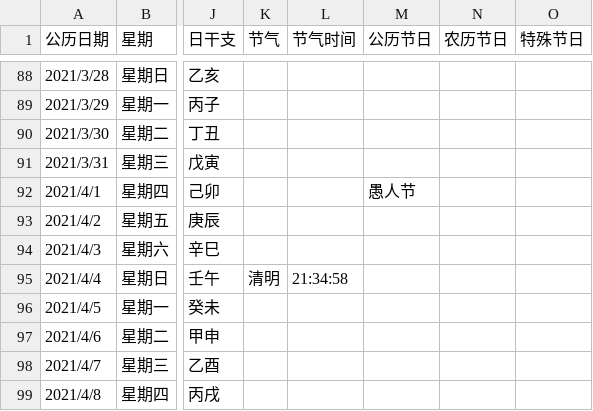
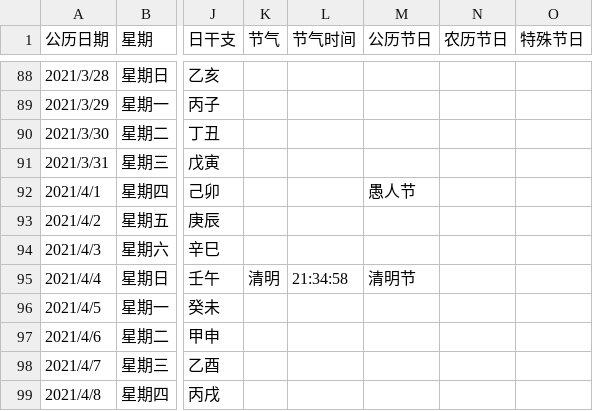
Before and after one commit to zjinhu/CalendarCard, a CSV file: CalendarCard/2021.csv, drawn as a sheet; only a part is shown, gaps mark what is left out; the diff names each change by its address in the sheet, - before the commit and + after, or states it on an @@ line.

```diff
--- a/CalendarCard/2021.csv
+++ b/CalendarCard/2021.csv
-M95 (公历节日): (empty)
+M95 (公历节日): 清明节
```
Also changed, not shown: 9 other files.
